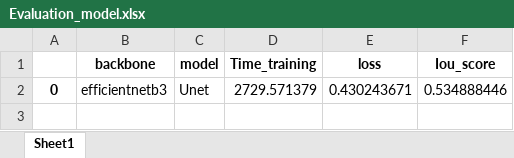
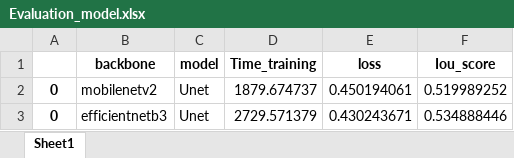
Before and after one commit to waflol/SegmentationProject, an Excel workbook: Working/Evaluation_model.xlsx, sheet Sheet1, drawn as a sheet; values as stored, in another font and other column widths than the file's, no borders; the diff names each change by its address in the sheet, - before the commit and + after, or states it on an @@ line.

```diff
--- a/Working/Evaluation_model.xlsx (sheet Sheet1)
+++ b/Working/Evaluation_model.xlsx (sheet Sheet1)
+row 2: 0 | mobilenetv2 | Unet | 1879.674737 | 0.450194061 | 0.519989252
```
Also changed, not shown: 2 other files.
